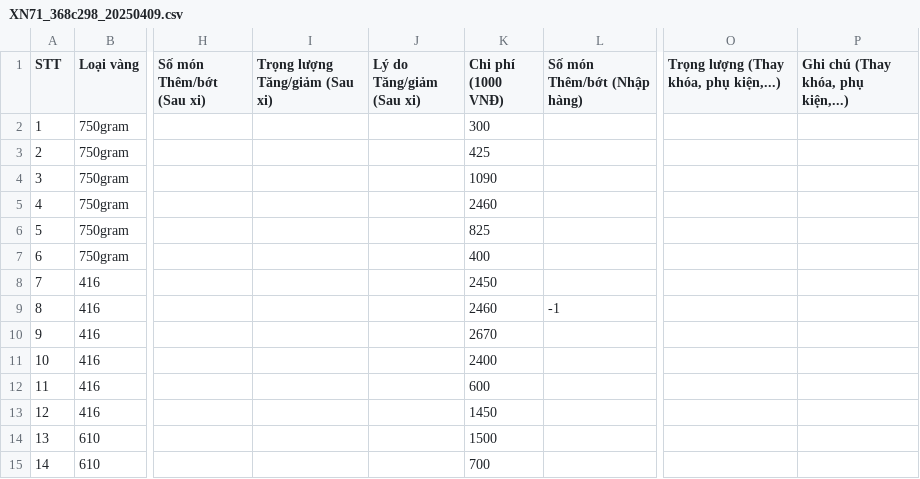
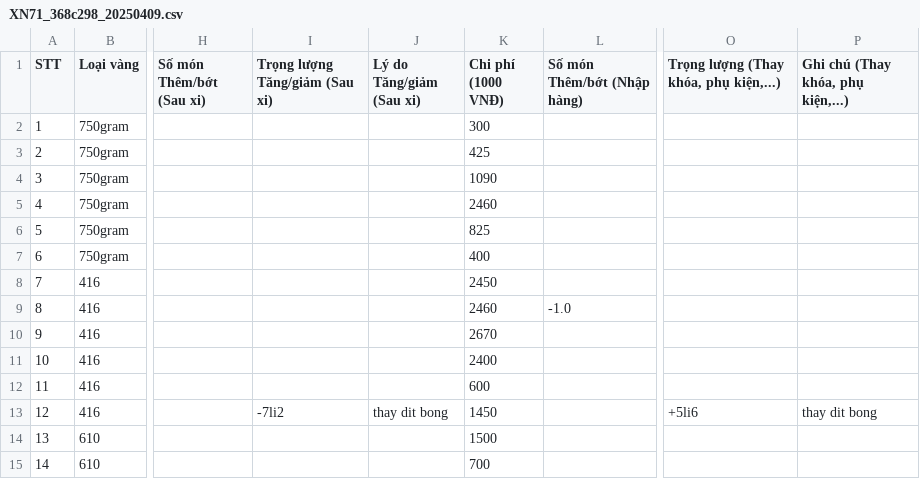
Before and after one commit to goldappversion3/HiepThanh_Data, a CSV file: source/data/page_XiNgoai/1/XN71_368c298_20250409.csv, drawn as a sheet; only a part is shown, gaps mark what is left out; the diff names each change by its address in the sheet, - before the commit and + after, or states it on an @@ line.

Commit message:
Update file

```diff
--- a/source/data/page_XiNgoai/1/XN71_368c298_20250409.csv
+++ b/source/data/page_XiNgoai/1/XN71_368c298_20250409.csv
-L9 (Số món Thêm/bớt (Nhập hàng)): -1
+L9 (Số món Thêm/bớt (Nhập hàng)): -1.0
-I13 (Trọng lượng Tăng/giảm (Sau xi)): (empty)
+I13 (Trọng lượng Tăng/giảm (Sau xi)): -7li2
-J13 (Lý do Tăng/giảm (Sau xi)): (empty)
+J13 (Lý do Tăng/giảm (Sau xi)): thay dit bong
-O13: (empty)
+O13: +5li6
-P13: (empty)
+P13: thay dit bong
```
